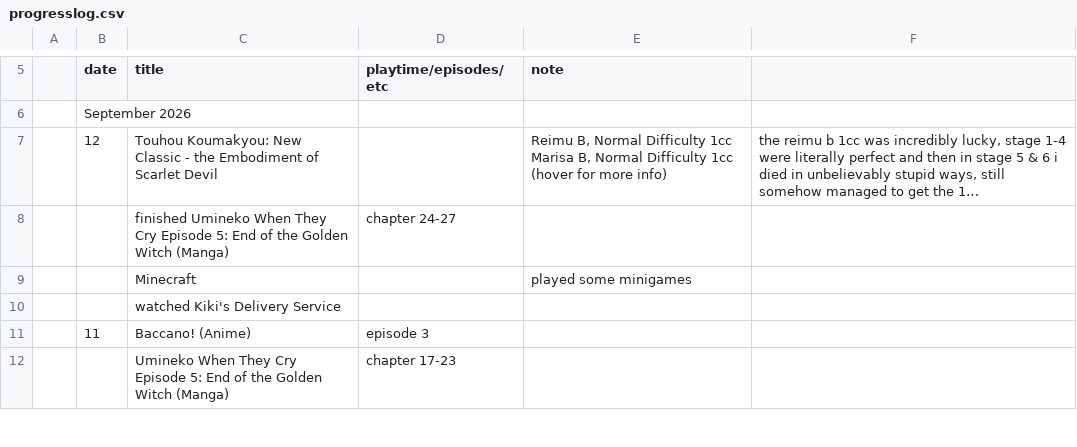
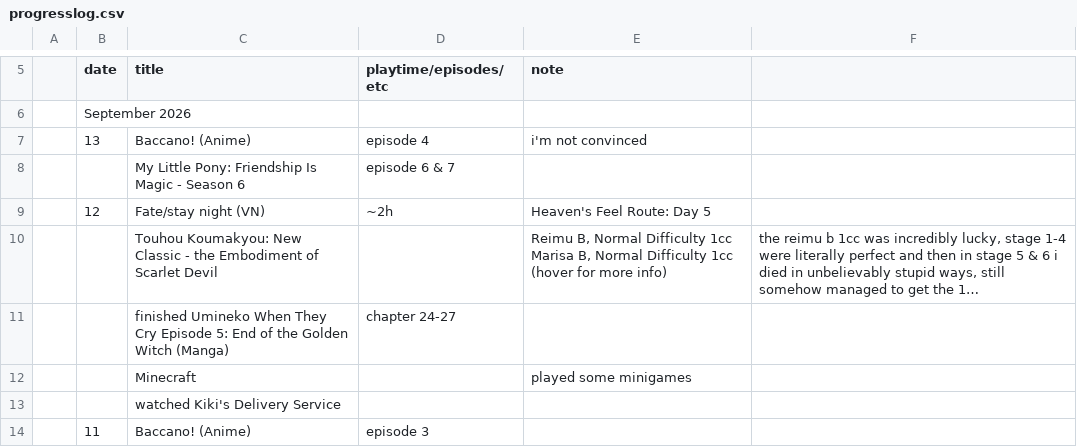
Before and after one commit to tdkumon/google-sheets-mirror, a CSV file: progresslog.csv, drawn as a sheet; only a part is shown, gaps mark what is left out; the shorter side is filled out with more unchanged rows; long unchanged cells end in …; addresses are those after the commit; the diff names each change by its address in the sheet, - before the commit and + after, or states it on an @@ line.

```diff
--- a/progresslog.csv
+++ b/progresslog.csv
+row 7:  | 13 | Baccano! (Anime) | episode 4 | i'm not convinced
+row 8:  |  | My Little Pony: Friendship Is Magic - Season 6 | episode 6 & 7
+row 9:  | 12 | Fate/stay night (VN) | ~2h | Heaven's Feel Route: Day 5
-B10 (date): 12
+B10 (date): (empty)
```
Also changed, not shown: 1 other file.
